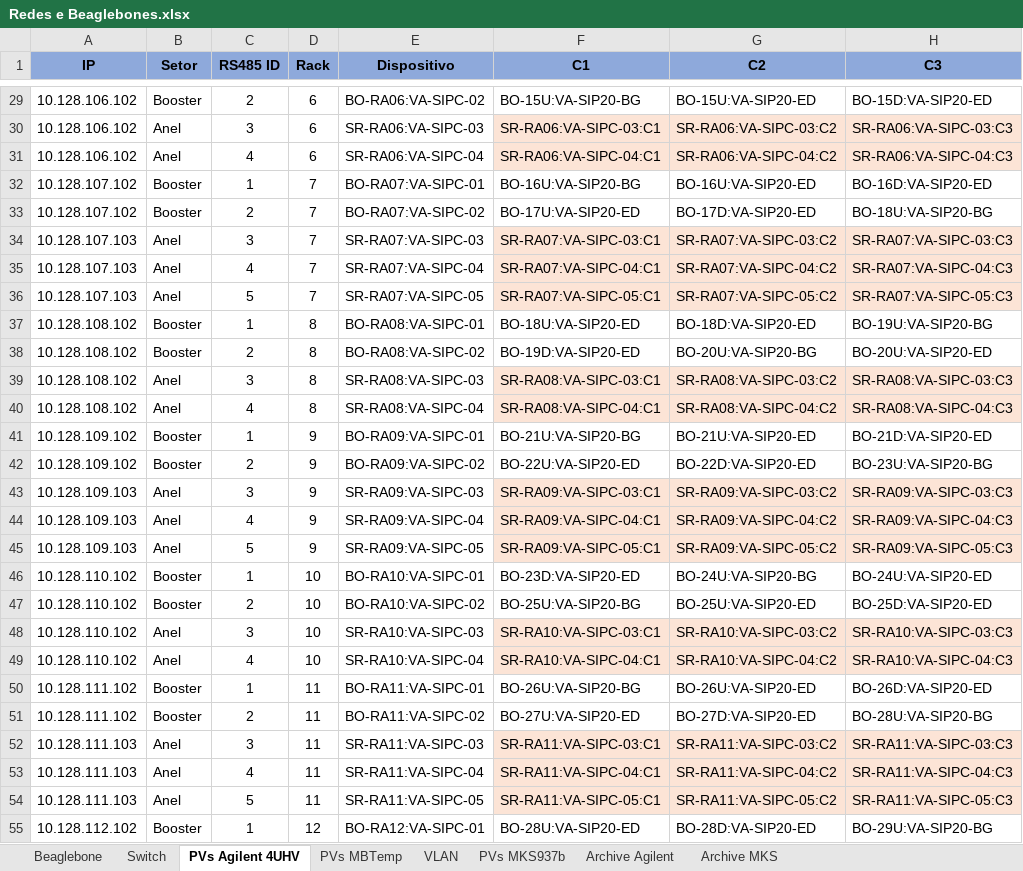
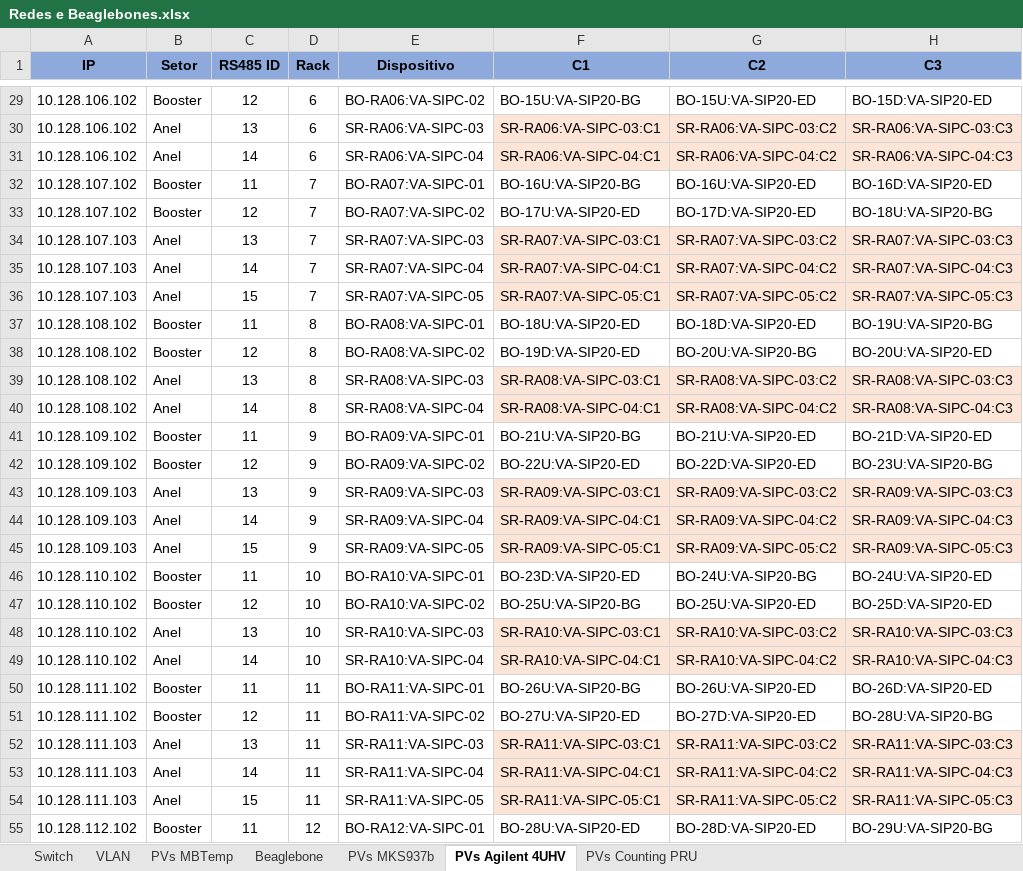
Before and after one commit to lnls-sirius/pydm-opi, an Excel workbook: Redes e Beaglebones.xlsx, sheet PVs Agilent 4UHV, drawn as a sheet; only a part is shown, gaps mark what is left out; values as stored, in another font and other column widths than the file's, no borders; the diff covers the shown part only; the diff names each change by its address in the sheet, - before the commit and + after, or states it on an @@ line.

```diff
--- a/Redes e Beaglebones.xlsx (sheet PVs Agilent 4UHV)
+++ b/Redes e Beaglebones.xlsx (sheet PVs Agilent 4UHV)
@@ sheet tab hidden: Archive Agilent @@
@@ sheet tab hidden: Archive MKS @@
+sheet tab: PVs Counting PRU
@@ sheet tab order changed: Switch | VLAN | PVs MBTemp | Beaglebone | PVs MKS937b | PVs Agilent 4UHV | PVs Counting PRU @@
-C29 (RS485 ID): 2
+C29 (RS485 ID): 12
-C30 (RS485 ID): 3
+C30 (RS485 ID): 13
-C31 (RS485 ID): 4
+C31 (RS485 ID): 14
-C32 (RS485 ID): 1
+C32 (RS485 ID): 11
-C33 (RS485 ID): 2
+C33 (RS485 ID): 12
-C34 (RS485 ID): 3
+C34 (RS485 ID): 13
-C35 (RS485 ID): 4
+C35 (RS485 ID): 14
-C36 (RS485 ID): 5
+C36 (RS485 ID): 15
-C37 (RS485 ID): 1
+C37 (RS485 ID): 11
-C38 (RS485 ID): 2
+C38 (RS485 ID): 12
-C39 (RS485 ID): 3
+C39 (RS485 ID): 13
-C40 (RS485 ID): 4
+C40 (RS485 ID): 14
-C41 (RS485 ID): 1
+C41 (RS485 ID): 11
-C42 (RS485 ID): 2
+C42 (RS485 ID): 12
-C43 (RS485 ID): 3
+C43 (RS485 ID): 13
-C44 (RS485 ID): 4
+C44 (RS485 ID): 14
-C45 (RS485 ID): 5
+C45 (RS485 ID): 15
-C46 (RS485 ID): 1
+C46 (RS485 ID): 11
-C47 (RS485 ID): 2
+C47 (RS485 ID): 12
-C48 (RS485 ID): 3
+C48 (RS485 ID): 13
-C49 (RS485 ID): 4
+C49 (RS485 ID): 14
-C50 (RS485 ID): 1
+C50 (RS485 ID): 11
-C51 (RS485 ID): 2
+C51 (RS485 ID): 12
-C52 (RS485 ID): 3
+C52 (RS485 ID): 13
-C53 (RS485 ID): 4
+C53 (RS485 ID): 14
-C54 (RS485 ID): 5
+C54 (RS485 ID): 15
-C55 (RS485 ID): 1
+C55 (RS485 ID): 11
```
Also changed, not shown: 71 edited cells elsewhere in this sheet, sheet Beaglebone, sheet Switch.
